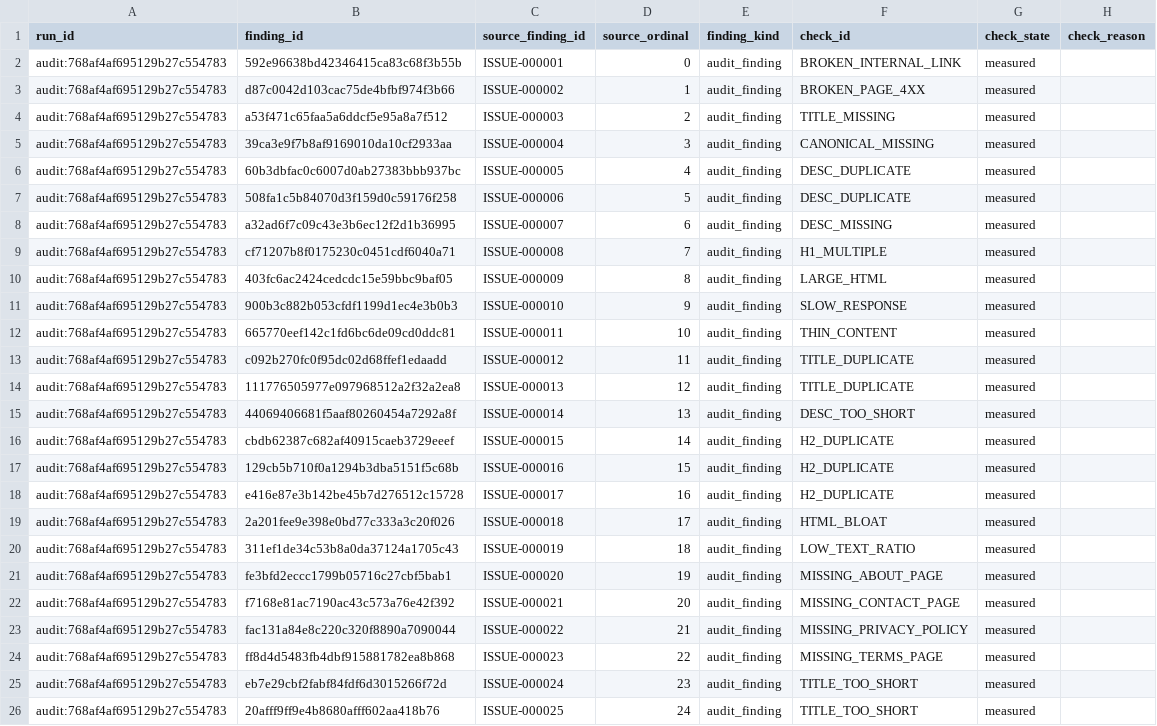
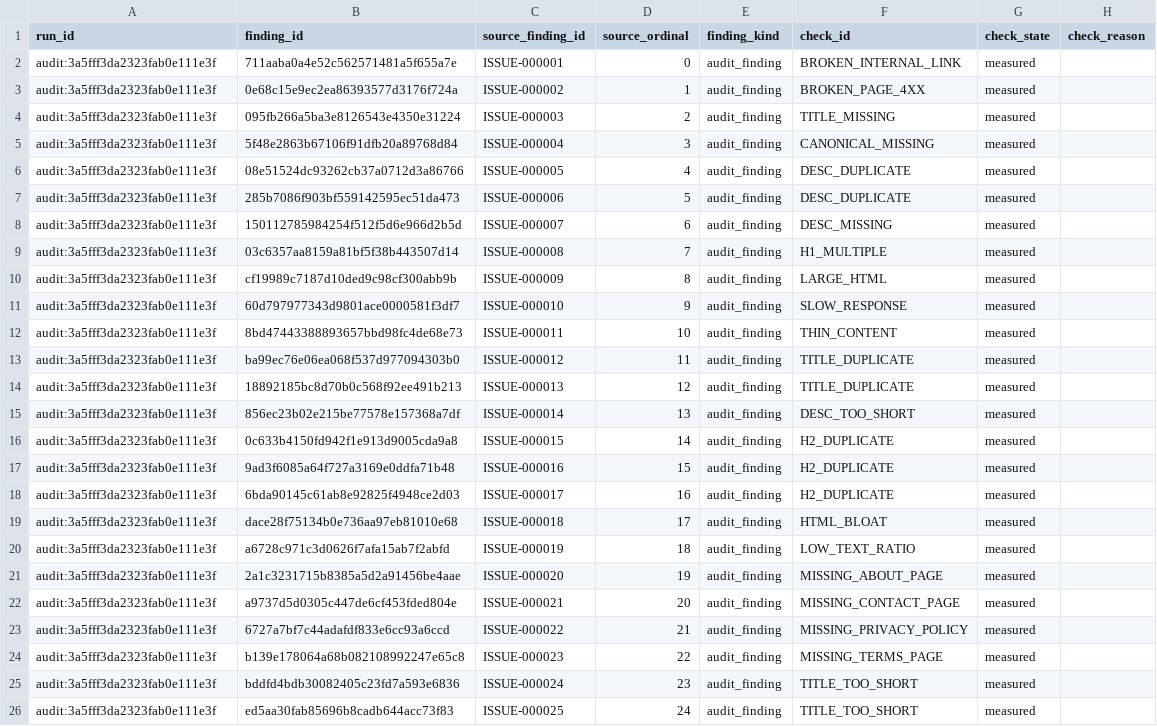
Before and after one commit to PavloSEO/seohead-tools, a CSV file: docs/examples/reporting-pack/worksheets/findings-0001.csv, drawn as a sheet; only a part is shown; the diff names each change by its address in the sheet, - before the commit and + after, or states it on an @@ line.

```diff
--- a/docs/examples/reporting-pack/worksheets/findings-0001.csv
+++ b/docs/examples/reporting-pack/worksheets/findings-0001.csv
-A2:A26 (run_id): audit:768af4af695129b27c554783
+A2:A26 (run_id): audit:3a5fff3da2323fab0e111e3f
-B2 (finding_id): 592e96638bd42346415ca83c68f3b55b
+B2 (finding_id): 711aaba0a4e52c562571481a5f655a7e
-B3 (finding_id): d87c0042d103cac75de4bfbf974f3b66
+B3 (finding_id): 0e68c15e9ec2ea86393577d3176f724a
-B4 (finding_id): a53f471c65faa5a6ddcf5e95a8a7f512
+B4 (finding_id): 095fb266a5ba3e8126543e4350e31224
-B5 (finding_id): 39ca3e9f7b8af9169010da10cf2933aa
+B5 (finding_id): 5f48e2863b67106f91dfb20a89768d84
-B6 (finding_id): 60b3dbfac0c6007d0ab27383bbb937bc
+B6 (finding_id): 08e51524dc93262cb37a0712d3a86766
-B7 (finding_id): 508fa1c5b84070d3f159d0c59176f258
+B7 (finding_id): 285b7086f903bf559142595ec51da473
-B8 (finding_id): a32ad6f7c09c43e3b6ec12f2d1b36995
+B8 (finding_id): 150112785984254f512f5d6e966d2b5d
-B9 (finding_id): cf71207b8f0175230c0451cdf6040a71
+B9 (finding_id): 03c6357aa8159a81bf5f38b443507d14
-B10 (finding_id): 403fc6ac2424cedcdc15e59bbc9baf05
+B10 (finding_id): cf19989c7187d10ded9c98cf300abb9b
-B11 (finding_id): 900b3c882b053cfdf1199d1ec4e3b0b3
+B11 (finding_id): 60d797977343d9801ace0000581f3df7
-B12 (finding_id): 665770eef142c1fd6bc6de09cd0ddc81
+B12 (finding_id): 8bd47443388893657bbd98fc4de68e73
-B13 (finding_id): c092b270fc0f95dc02d68ffef1edaadd
+B13 (finding_id): ba99ec76e06ea068f537d977094303b0
-B14 (finding_id): 111776505977e097968512a2f32a2ea8
+B14 (finding_id): 18892185bc8d70b0c568f92ee491b213
-B15 (finding_id): 44069406681f5aaf80260454a7292a8f
+B15 (finding_id): 856ec23b02e215be77578e157368a7df
-B16 (finding_id): cbdb62387c682af40915caeb3729eeef
+B16 (finding_id): 0c633b4150fd942f1e913d9005cda9a8
-B17 (finding_id): 129cb5b710f0a1294b3dba5151f5c68b
+B17 (finding_id): 9ad3f6085a64f727a3169e0ddfa71b48
-B18 (finding_id): e416e87e3b142be45b7d276512c15728
+B18 (finding_id): 6bda90145c61ab8e92825f4948ce2d03
-B19 (finding_id): 2a201fee9e398e0bd77c333a3c20f026
+B19 (finding_id): dace28f75134b0e736aa97eb81010e68
-B20 (finding_id): 311ef1de34c53b8a0da37124a1705c43
+B20 (finding_id): a6728c971c3d0626f7afa15ab7f2abfd
-B21 (finding_id): fe3bfd2eccc1799b05716c27cbf5bab1
+B21 (finding_id): 2a1c3231715b8385a5d2a91456be4aae
-B22 (finding_id): f7168e81ac7190ac43c573a76e42f392
+B22 (finding_id): a9737d5d0305c447de6cf453fded804e
-B23 (finding_id): fac131a84e8c220c320f8890a7090044
+B23 (finding_id): 6727a7bf7c44adafdf833e6cc93a6ccd
-B24 (finding_id): ff8d4d5483fb4dbf915881782ea8b868
+B24 (finding_id): b139e178064a68b082108992247e65c8
-B25 (finding_id): eb7e29cbf2fabf84fdf6d3015266f72d
+B25 (finding_id): bddfd4bdb30082405c23fd7a593e6836
-B26 (finding_id): 20afff9ff9e4b8680afff602aa418b76
+B26 (finding_id): ed5aa30fab85696b8cadb644acc73f83
```
Also changed, not shown: docs/examples/reporting-pack/worksheets/cohorts-0001.csv, docs/examples/reporting-pack/worksheets/coverage-0001.csv, 32 other files.
